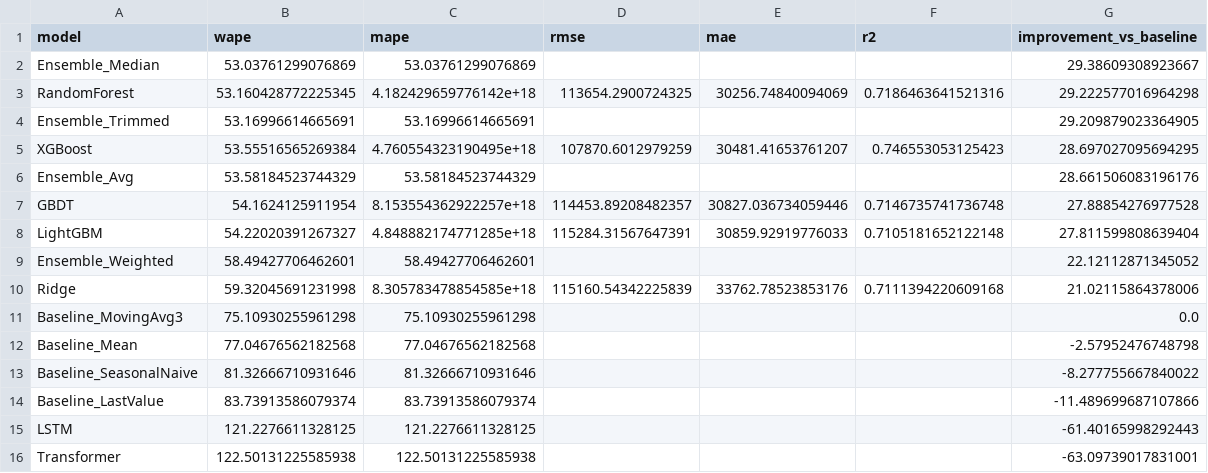
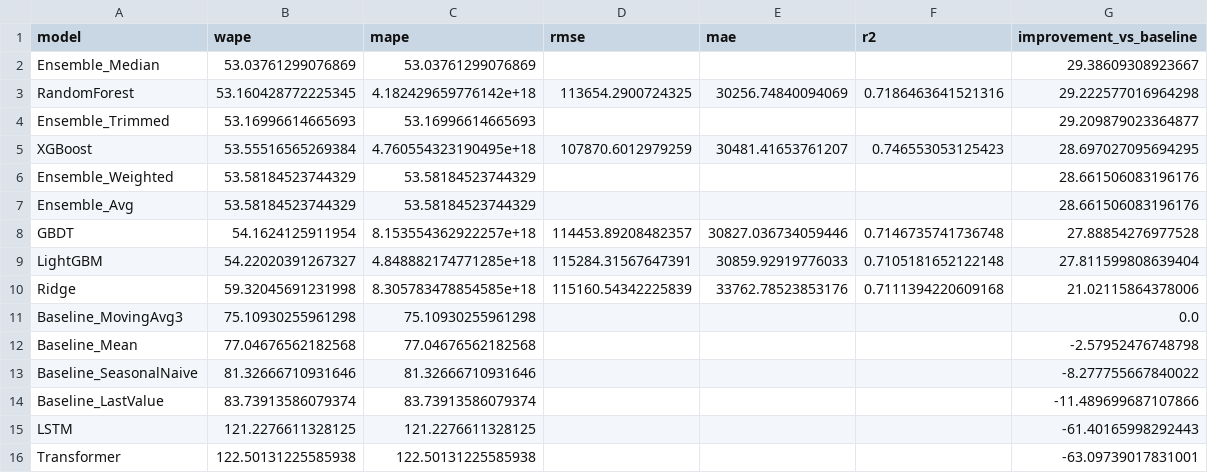
Before and after one commit to joyannedai/Segmented-Sales-Prediction-Project, a CSV file: 封装/output/results_short.csv, drawn as a sheet.

```diff
--- a/封装/output/results_short.csv
+++ b/封装/output/results_short.csv
@@ -3,4 +3,5 @@ Ensemble_Median,53.03761299076869,53.03761299076869,,,,29.38609308923667
 RandomForest,53.160428772225345,4.182429659776142e+18,113654.2900724325,30256.74840094069,0.7186463641521316,29.222577016964298
-Ensemble_Trimmed,53.16996614665691,53.16996614665691,,,,29.209879023364905
+Ensemble_Trimmed,53.16996614665693,53.16996614665693,,,,29.209879023364877
 XGBoost,53.55516565269384,4.760554323190495e+18,107870.6012979259,30481.41653761207,0.746553053125423,28.697027095694295
+Ensemble_Weighted,53.58184523744329,53.58184523744329,,,,28.661506083196176
 Ensemble_Avg,53.58184523744329,53.58184523744329,,,,28.661506083196176
@@ -8,3 +9,2 @@ GBDT,54.1624125911954,8.153554362922257e+18,114453.89208482357,30827.03673405944
 LightGBM,54.22020391267327,4.848882174771285e+18,115284.31567647391,30859.92919776033,0.7105181652122148,27.811599808639404
-Ensemble_Weighted,58.49427706462601,58.49427706462601,,,,22.12112871345052
 Ridge,59.32045691231998,8.305783478854585e+18,115160.54342225839,33762.78523853176,0.7111394220609168,21.02115864378006
```
Also changed, not shown: 封装/output/results_high.csv, 封装/output/results_low.csv, 21 other files.
